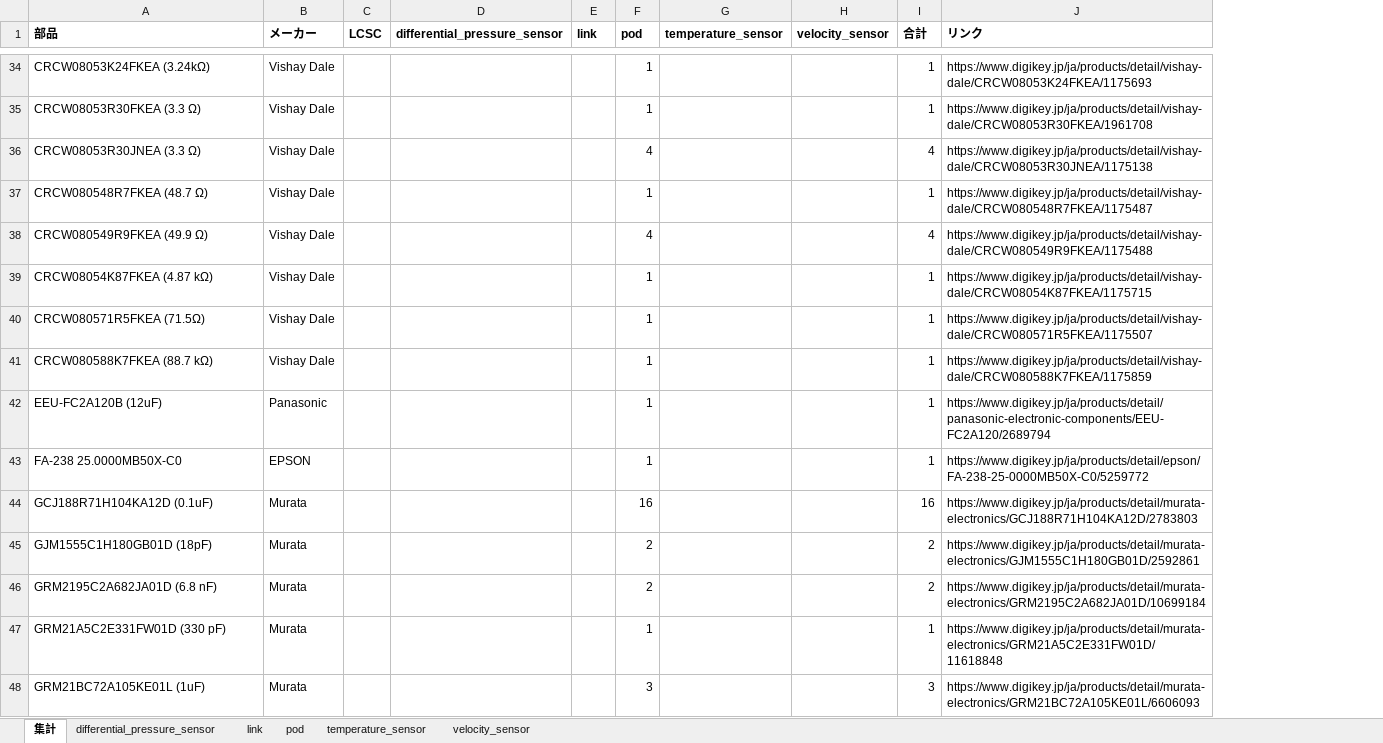
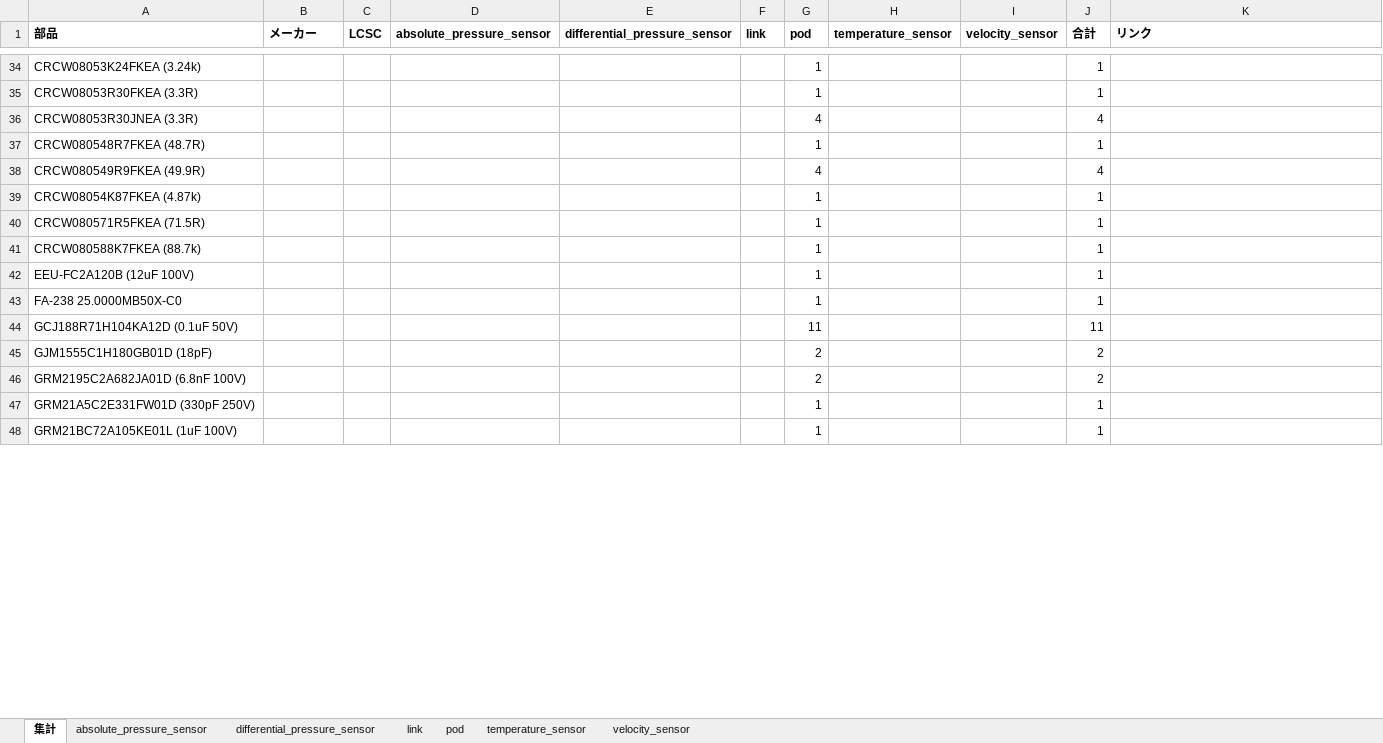
Before and after one commit to et0614/poem, an Excel workbook: hardware/poem_bom.xlsx, sheet 集計, drawn as a sheet; only a part is shown, gaps mark what is left out; values as stored, in another font and other column widths than the file's, no borders; removed rows and columns are numbered as before the commit, all else as after; the diff covers the shown part only; the diff names each change by its address in the sheet, - before the commit and + after, or states it on an @@ line.

```diff
--- a/hardware/poem_bom.xlsx (sheet 集計)
+++ b/hardware/poem_bom.xlsx (sheet 集計)
+sheet tab: absolute_pressure_sensor
+column D (absolute_pressure_sensor), empty
-A34 (部品): CRCW08053K24FKEA (3.24kΩ)
+A34 (部品): CRCW08053K24FKEA (3.24k)
-B34:B41 (メーカー): Vishay Dale
+B34:B41 (メーカー): (empty)
-K34 (リンク): https://www.digikey.jp/ja/products/detail/vishay-dale/CRCW08053K24FKEA/1175693
+K34 (リンク): (empty)
-A35 (部品): CRCW08053R30FKEA (3.3 Ω)
+A35 (部品): CRCW08053R30FKEA (3.3R)
-K35 (リンク): https://www.digikey.jp/ja/products/detail/vishay-dale/CRCW08053R30FKEA/1961708
+K35 (リンク): (empty)
-A36 (部品): CRCW08053R30JNEA (3.3 Ω)
+A36 (部品): CRCW08053R30JNEA (3.3R)
-K36 (リンク): https://www.digikey.jp/ja/products/detail/vishay-dale/CRCW08053R30JNEA/1175138
+K36 (リンク): (empty)
-A37 (部品): CRCW080548R7FKEA (48.7 Ω)
+A37 (部品): CRCW080548R7FKEA (48.7R)
-K37 (リンク): https://www.digikey.jp/ja/products/detail/vishay-dale/CRCW080548R7FKEA/1175487
+K37 (リンク): (empty)
-A38 (部品): CRCW080549R9FKEA (49.9 Ω)
+A38 (部品): CRCW080549R9FKEA (49.9R)
-K38 (リンク): https://www.digikey.jp/ja/products/detail/vishay-dale/CRCW080549R9FKEA/1175488
+K38 (リンク): (empty)
-A39 (部品): CRCW08054K87FKEA (4.87 kΩ)
+A39 (部品): CRCW08054K87FKEA (4.87k)
-K39 (リンク): https://www.digikey.jp/ja/products/detail/vishay-dale/CRCW08054K87FKEA/1175715
+K39 (リンク): (empty)
-A40 (部品): CRCW080571R5FKEA (71.5Ω)
+A40 (部品): CRCW080571R5FKEA (71.5R)
-K40 (リンク): https://www.digikey.jp/ja/products/detail/vishay-dale/CRCW080571R5FKEA/1175507
+K40 (リンク): (empty)
-A41 (部品): CRCW080588K7FKEA (88.7 kΩ)
+A41 (部品): CRCW080588K7FKEA (88.7k)
-K41 (リンク): https://www.digikey.jp/ja/products/detail/vishay-dale/CRCW080588K7FKEA/1175859
+K41 (リンク): (empty)
-A42 (部品): EEU-FC2A120B (12uF)
+A42 (部品): EEU-FC2A120B (12uF 100V)
-B42 (メーカー): Panasonic
+B42 (メーカー): (empty)
-K42 (リンク): https://www.digikey.jp/ja/products/detail/panasonic-electronic-components/EEU-FC2A120/2689794
+K42 (リンク): (empty)
-B43 (メーカー): EPSON
+B43 (メーカー): (empty)
-K43 (リンク): https://www.digikey.jp/ja/products/detail/epson/FA-238-25-0000MB50X-C0/5259772
+K43 (リンク): (empty)
-row 44: GCJ188R71H104KA12D (0.1uF) | Murata |  |  |  | 16 |  |  | 16 | https://www.digikey.jp/ja/products/detail/murata-electronics/GCJ188R71H104KA12D/2783803
+row 44: GCJ188R71H104KA12D (0.1uF 50V) |  |  |  |  |  | 11 |  |  | 11
-B45:B47 (メーカー): Murata
+B45:B47 (メーカー): (empty)
-K45 (リンク): https://www.digikey.jp/ja/products/detail/murata-electronics/GJM1555C1H180GB01D/2592861
+K45 (リンク): (empty)
-A46 (部品): GRM2195C2A682JA01D (6.8 nF)
+A46 (部品): GRM2195C2A682JA01D (6.8nF 100V)
-K46 (リンク): https://www.digikey.jp/ja/products/detail/murata-electronics/GRM2195C2A682JA01D/10699184
+K46 (リンク): (empty)
-A47 (部品): GRM21A5C2E331FW01D (330 pF)
+A47 (部品): GRM21A5C2E331FW01D (330pF 250V)
-K47 (リンク): https://www.digikey.jp/ja/products/detail/murata-electronics/GRM21A5C2E331FW01D/11618848
+K47 (リンク): (empty)
-row 48: GRM21BC72A105KE01L (1uF) | Murata |  |  |  | 3 |  |  | 3 | https://www.digikey.jp/ja/products/detail/murata-electronics/GRM21BC72A105KE01L/6606093
+row 48: GRM21BC72A105KE01L (1uF 100V) |  |  |  |  |  | 1 |  |  | 1
```
Also changed, not shown: 2 added rows, 3 removed rows and 76 edited cells elsewhere in this sheet, sheet pod, 23 other files.
